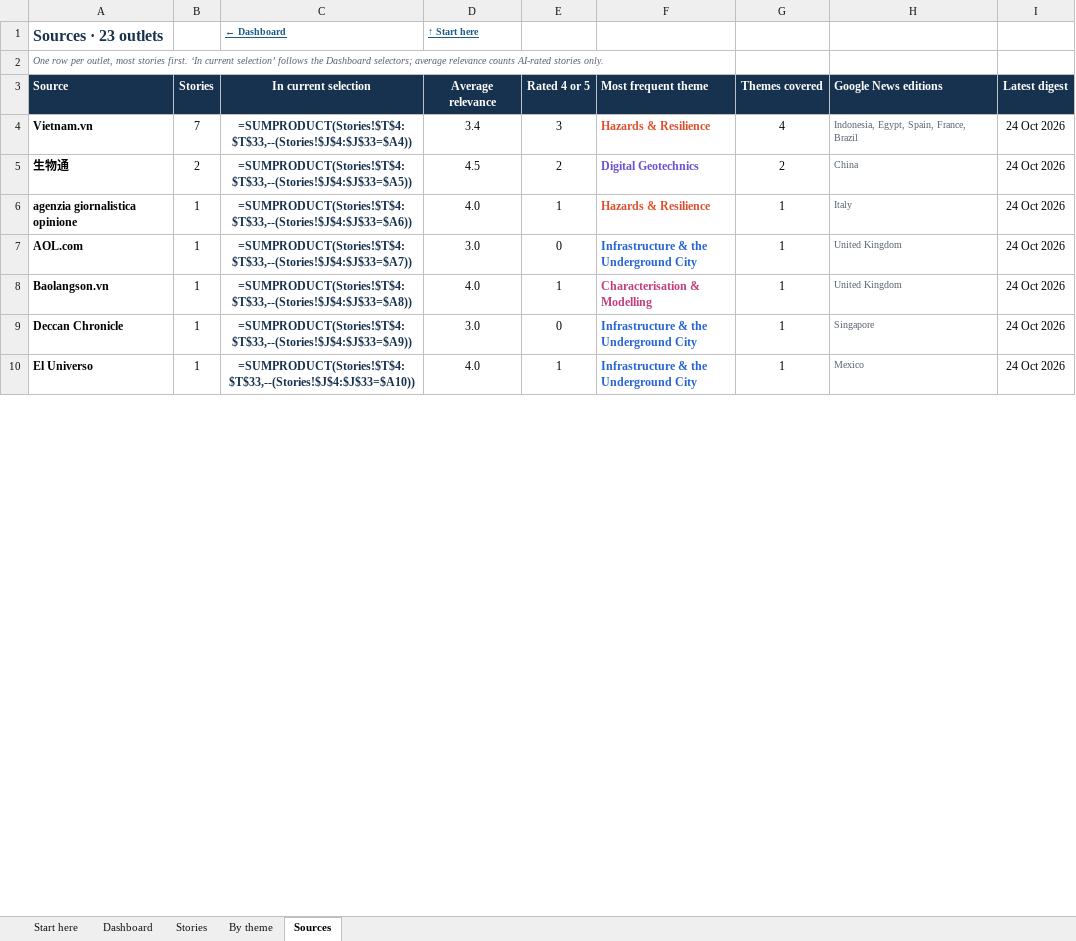
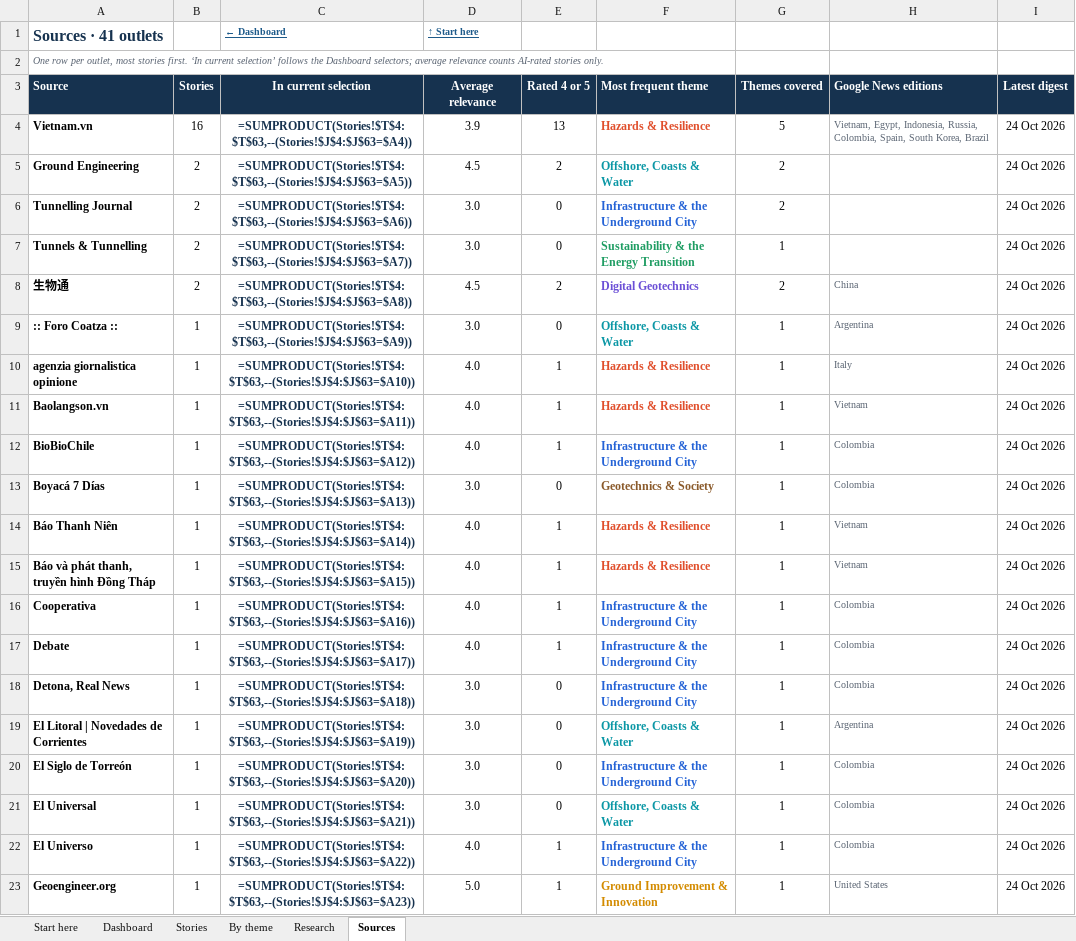
Before and after one commit to monabadr12/geotech-news, an Excel workbook: docs/exports/geotech-news-archive.xlsx, sheet Sources, drawn as a sheet; only a part is shown; values as stored, in another font and other column widths than the file's, no borders; formulas without a stored value are shown as written; conditional formats and table styles not drawn; removed rows and columns are numbered as before the commit, all else as after; the diff covers the shown part only; the diff names each change by its address in the sheet, - before the commit and + after, or states it on an @@ line.

```diff
--- a/docs/exports/geotech-news-archive.xlsx (sheet Sources)
+++ b/docs/exports/geotech-news-archive.xlsx (sheet Sources)
+sheet tab: Research
-A1 (Source): Sources · 23 outlets
+A1 (Source): Sources · 41 outlets
-B4 (Stories): 7
+B4 (Stories): 16
-C4 (In current selection): =SUMPRODUCT(Stories!$T$4:$T$33,--(Stories!$J$4:$J$33=$A4))
+C4 (In current selection): =SUMPRODUCT(Stories!$T$4:$T$63,--(Stories!$J$4:$J$63=$A4))
-D4 (Average relevance): 3.4
+D4 (Average relevance): 3.9
-E4 (Rated 4 or 5): 3
+E4 (Rated 4 or 5): 13
-G4 (Themes covered): 4
+G4 (Themes covered): 5
-H4 (Google News editions): Indonesia, Egypt, Spain, France, Brazil
+H4 (Google News editions): Vietnam, Egypt, Indonesia, Russia, Colombia, Spain, South Korea, Brazil
+row 5: Ground Engineering | 2 | =SUMPRODUCT(Stories!$T$4:$T$63,--(Stories!$J$4:$J$63=$A5)) | 4.5 | 2 | Offshore, Coasts & Water | 2 |  | 24 Oct 2026
+row 6: Tunnelling Journal | 2 | =SUMPRODUCT(Stories!$T$4:$T$63,--(Stories!$J$4:$J$63=$A6)) | 3.0 | 0 | Infrastructure & the Underground City | 2 |  | 24 Oct 2026
+row 7: Tunnels & Tunnelling | 2 | =SUMPRODUCT(Stories!$T$4:$T$63,--(Stories!$J$4:$J$63=$A7)) | 3.0 | 0 | Sustainability & the Energy Transition | 1 |  | 24 Oct 2026
-C8 (In current selection): =SUMPRODUCT(Stories!$T$4:$T$33,--(Stories!$J$4:$J$33=$A5))
+C8 (In current selection): =SUMPRODUCT(Stories!$T$4:$T$63,--(Stories!$J$4:$J$63=$A8))
+row 9: :: Foro Coatza :: | 1 | =SUMPRODUCT(Stories!$T$4:$T$63,--(Stories!$J$4:$J$63=$A9)) | 3.0 | 0 | Offshore, Coasts & Water | 1 | Argentina | 24 Oct 2026
-C10 (In current selection): =SUMPRODUCT(Stories!$T$4:$T$33,--(Stories!$J$4:$J$33=$A6))
+C10 (In current selection): =SUMPRODUCT(Stories!$T$4:$T$63,--(Stories!$J$4:$J$63=$A10))
-row 7: AOL.com | 1 | =SUMPRODUCT(Stories!$T$4:$T$33,--(Stories!$J$4:$J$33=$A7)) | 3.0 | 0 | Infrastructure & the Underground City | 1 | United Kingdom | 24 Oct 2026
-C11 (In current selection): =SUMPRODUCT(Stories!$T$4:$T$33,--(Stories!$J$4:$J$33=$A8))
+C11 (In current selection): =SUMPRODUCT(Stories!$T$4:$T$63,--(Stories!$J$4:$J$63=$A11))
-F11 (Most frequent theme): Characterisation & Modelling
+F11 (Most frequent theme): Hazards & Resilience
-F11 text colour: #C23D7B
+F11 text colour: #E04F2C
-H11 (Google News editions): United Kingdom
+H11 (Google News editions): Vietnam
+row 12: BioBioChile | 1 | =SUMPRODUCT(Stories!$T$4:$T$63,--(Stories!$J$4:$J$63=$A12)) | 4.0 | 1 | Infrastructure & the Underground City | 1 | Colombia | 24 Oct 2026
+row 13: Boyacá 7 Días | 1 | =SUMPRODUCT(Stories!$T$4:$T$63,--(Stories!$J$4:$J$63=$A13)) | 3.0 | 0 | Geotechnics & Society | 1 | Colombia | 24 Oct 2026
+row 14: Báo Thanh Niên | 1 | =SUMPRODUCT(Stories!$T$4:$T$63,--(Stories!$J$4:$J$63=$A14)) | 4.0 | 1 | Hazards & Resilience | 1 | Vietnam | 24 Oct 2026
+row 15: Báo và phát thanh, truyền hình Đồng Tháp | 1 | =SUMPRODUCT(Stories!$T$4:$T$63,--(Stories!$J$4:$J$63=$A15)) | 4.0 | 1 | Hazards & Resilience | 1 | Vietnam | 24 Oct 2026
+row 16: Cooperativa | 1 | =SUMPRODUCT(Stories!$T$4:$T$63,--(Stories!$J$4:$J$63=$A16)) | 4.0 | 1 | Infrastructure & the Underground City | 1 | Colombia | 24 Oct 2026
+row 17: Debate | 1 | =SUMPRODUCT(Stories!$T$4:$T$63,--(Stories!$J$4:$J$63=$A17)) | 4.0 | 1 | Infrastructure & the Underground City | 1 | Colombia | 24 Oct 2026
-A18 (Source): Deccan Chronicle
+A18 (Source): Detona, Real News
-C18 (In current selection): =SUMPRODUCT(Stories!$T$4:$T$33,--(Stories!$J$4:$J$33=$A9))
+C18 (In current selection): =SUMPRODUCT(Stories!$T$4:$T$63,--(Stories!$J$4:$J$63=$A18))
-H18 (Google News editions): Singapore
+H18 (Google News editions): Colombia
+row 19: El Litoral | Novedades de Corrientes | 1 | =SUMPRODUCT(Stories!$T$4:$T$63,--(Stories!$J$4:$J$63=$A19)) | 3.0 | 0 | Offshore, Coasts & Water | 1 | Argentina | 24 Oct 2026
+row 20: El Siglo de Torreón | 1 | =SUMPRODUCT(Stories!$T$4:$T$63,--(Stories!$J$4:$J$63=$A20)) | 3.0 | 0 | Infrastructure & the Underground City | 1 | Colombia | 24 Oct 2026
+row 21: El Universal | 1 | =SUMPRODUCT(Stories!$T$4:$T$63,--(Stories!$J$4:$J$63=$A21)) | 3.0 | 0 | Offshore, Coasts & Water | 1 | Colombia | 24 Oct 2026
-C22 (In current selection): =SUMPRODUCT(Stories!$T$4:$T$33,--(Stories!$J$4:$J$33=$A10))
+C22 (In current selection): =SUMPRODUCT(Stories!$T$4:$T$63,--(Stories!$J$4:$J$63=$A22))
-H22 (Google News editions): Mexico
+H22 (Google News editions): Colombia
+row 23: Geoengineer.org | 1 | =SUMPRODUCT(Stories!$T$4:$T$63,--(Stories!$J$4:$J$63=$A23)) | 5.0 | 1 | Ground Improvement & Innovation | 1 | United States | 24 Oct 2026
```
Also changed, not shown: 9 added rows, 4 removed rows, 28 edited cells and cell formats elsewhere in this sheet, sheet Stories, sheet By theme, sheet Dashboard, sheet Start here, hidden cells, docs/exports/2026-Q4.xlsx, 13 other files.
